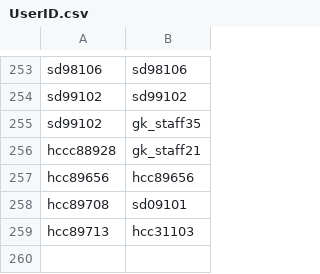
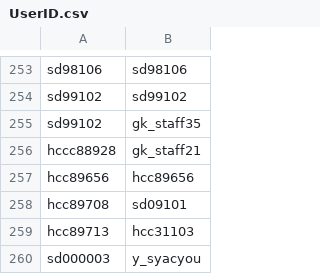
Before and after one commit to takashi-hashimoto-private/net_use_cmd3, a CSV file: net_use_cmd3/bin/Release/UserID.csv, drawn as a sheet; only a part is shown, gaps mark what is left out; the diff names each change by its address in the sheet, - before the commit and + after, or states it on an @@ line.

Commit message:
UserID.csv更新

```diff
--- a/net_use_cmd3/bin/Release/UserID.csv
+++ b/net_use_cmd3/bin/Release/UserID.csv
+row 260: sd000003 | y_syacyou
```
